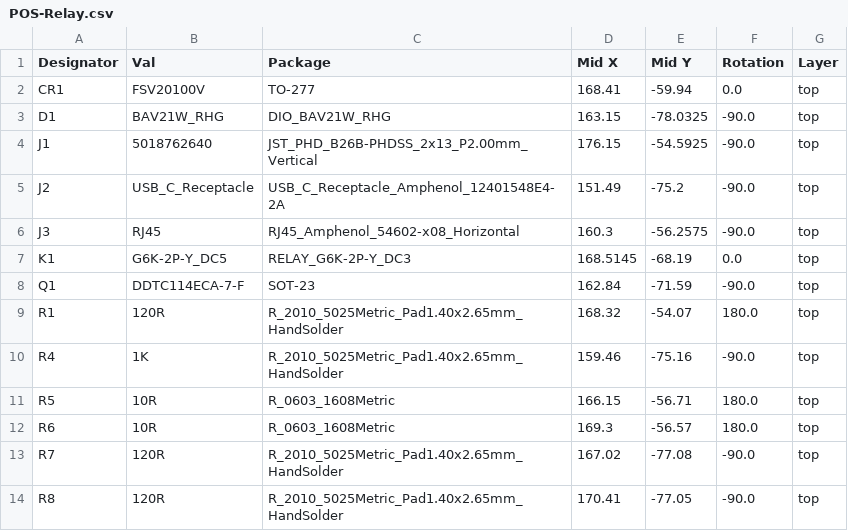
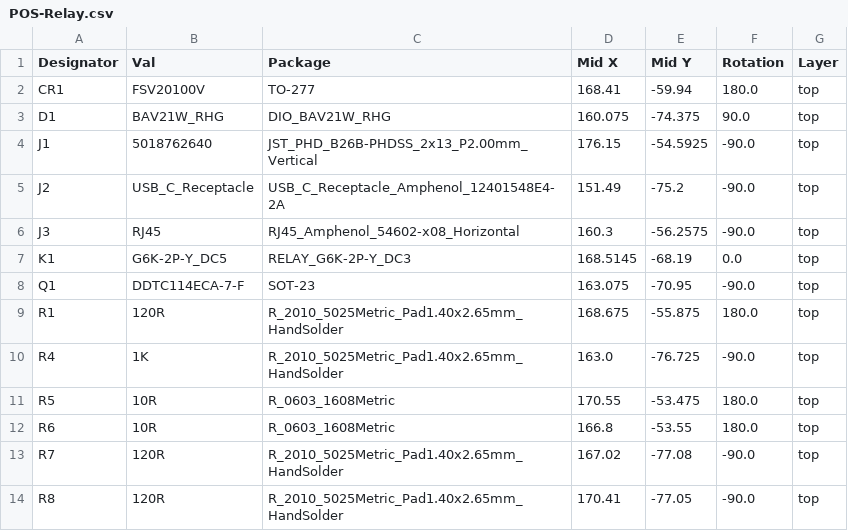
Before and after one commit to lukasloetkolben/OpenRelay, a CSV file: kicad_project/jlcpcb/assembly/POS-Relay.csv (was jlcpcb/assembly/POS-Relay.csv), drawn as a sheet.

```diff
--- a/jlcpcb/assembly/POS-Relay.csv
+++ b/kicad_project/jlcpcb/assembly/POS-Relay.csv
@@ -1,4 +1,4 @@
 Designator,Val,Package,Mid X,Mid Y,Rotation,Layer
-CR1,FSV20100V,TO-277,168.41,-59.94,0.0,top
-D1,BAV21W_RHG,DIO_BAV21W_RHG,163.15,-78.0325,-90.0,top
+CR1,FSV20100V,TO-277,168.41,-59.94,180.0,top
+D1,BAV21W_RHG,DIO_BAV21W_RHG,160.075,-74.375,90.0,top
 J1,5018762640,JST_PHD_B26B-PHDSS_2x13_P2.00mm_Vertical,176.15,-54.5925,-90.0,top
@@ -7,7 +7,7 @@ J3,RJ45,RJ45_Amphenol_54602-x08_Horizontal,160.3,-56.2575,-90.0,top
 K1,G6K-2P-Y_DC5,RELAY_G6K-2P-Y_DC3,168.5145,-68.19,0.0,top
-Q1,DDTC114ECA-7-F ,SOT-23,162.84,-71.59,-90.0,top
-R1,120R,R_2010_5025Metric_Pad1.40x2.65mm_HandSolder,168.32,-54.07,180.0,top
-R4,1K,R_2010_5025Metric_Pad1.40x2.65mm_HandSolder,159.46,-75.16,-90.0,top
-R5,10R,R_0603_1608Metric,166.15,-56.71,180.0,top
-R6,10R,R_0603_1608Metric,169.3,-56.57,180.0,top
+Q1,DDTC114ECA-7-F ,SOT-23,163.075,-70.95,-90.0,top
+R1,120R,R_2010_5025Metric_Pad1.40x2.65mm_HandSolder,168.675,-55.875,180.0,top
+R4,1K,R_2010_5025Metric_Pad1.40x2.65mm_HandSolder,163.0,-76.725,-90.0,top
+R5,10R,R_0603_1608Metric,170.55,-53.475,180.0,top
+R6,10R,R_0603_1608Metric,166.8,-53.55,180.0,top
 R7,120R,R_2010_5025Metric_Pad1.40x2.65mm_HandSolder,167.02,-77.08,-90.0,top
```
Also changed, not shown: 27 other files.
